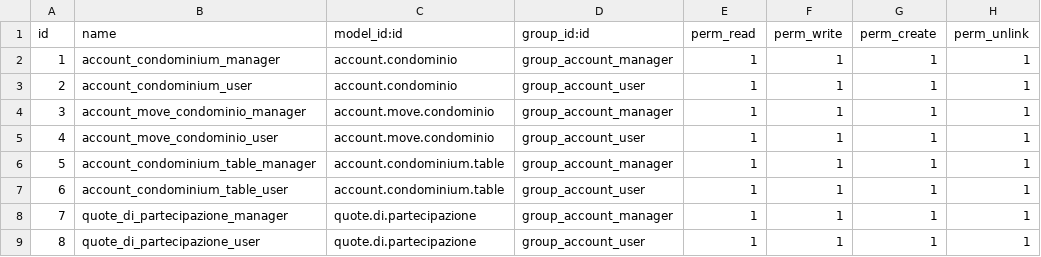
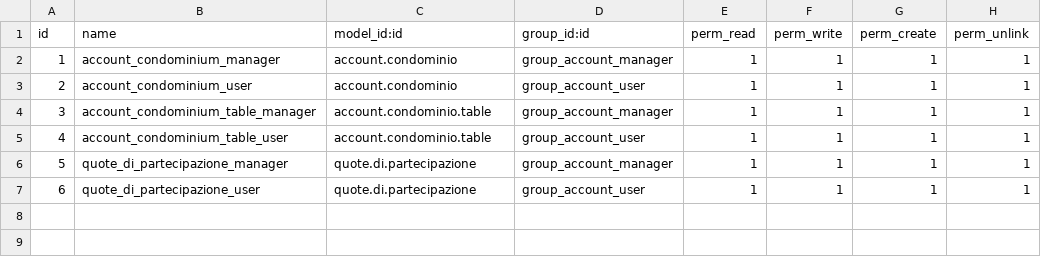
Before and after one commit to idlweb/gcond, a CSV file: security/ir.model.access.csv, drawn as a sheet; removed rows and columns are numbered as before the commit, all else as after; the diff names each change by its address in the sheet, - before the commit and + after, or states it on an @@ line.

```diff
--- a/security/ir.model.access.csv
+++ b/security/ir.model.access.csv
-row 4: 3 | account_move_condominio_manager | account.move.condominio | group_account_manager | 1 | 1 | 1 | 1
-row 5: 4 | account_move_condominio_user | account.move.condominio | group_account_user | 1 | 1 | 1 | 1
@@ column A (id) renumbered from row 4 down @@
-C4:C5 (model_id:id): account.condominium.table
+C4:C5 (model_id:id): account.condominio.table
```
Also changed, not shown: 2 other files.
